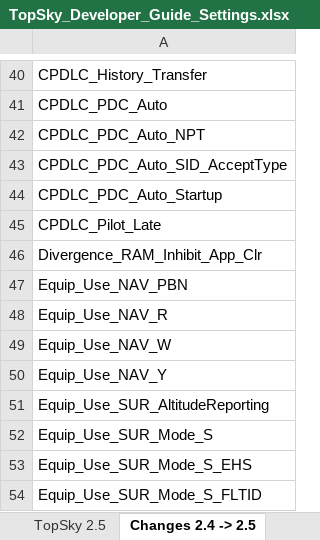
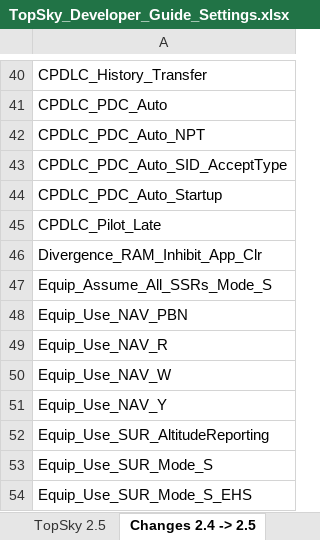
Before and after one commit to pinatacolada/topskylppc, an Excel workbook: LPPC/Plugins/topsky/Documentation/TopSky_Developer_Guide_Settings.xlsx, sheet Changes 2.4 -> 2.5, drawn as a sheet; only a part is shown, gaps mark what is left out; the shorter side is filled out with more unchanged rows; values as stored, in another font and other column widths than the file's, no borders; conditional formats not drawn; the diff names each change by its address in the sheet, - before the commit and + after, or states it on an @@ line.

```diff
--- a/LPPC/Plugins/topsky/Documentation/TopSky_Developer_Guide_Settings.xlsx (sheet Changes 2.4 -> 2.5)
+++ b/LPPC/Plugins/topsky/Documentation/TopSky_Developer_Guide_Settings.xlsx (sheet Changes 2.4 -> 2.5)
+row 47: Equip_Assume_All_SSRs_Mode_S
```
Also changed, not shown: sheet TopSky 2.5, 2 other files.
